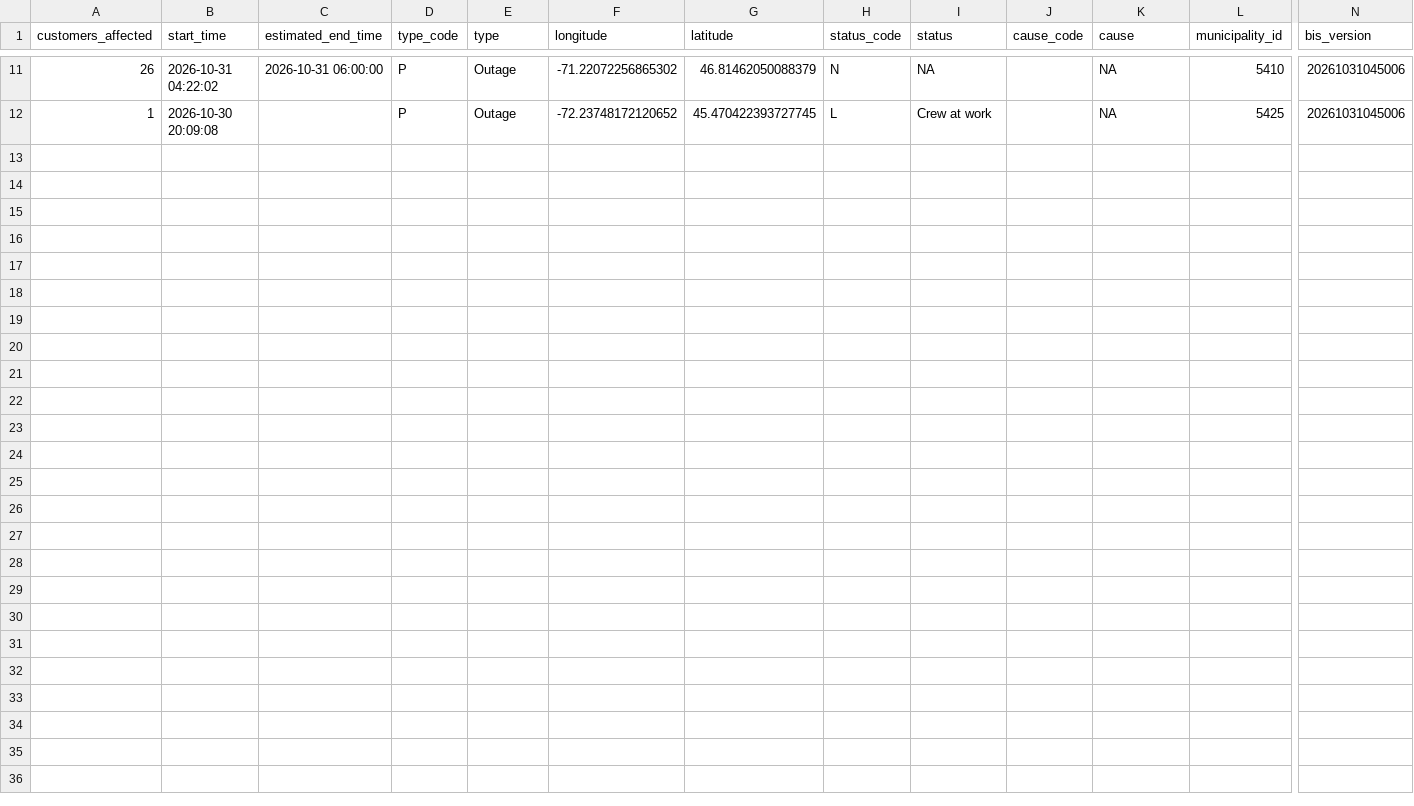
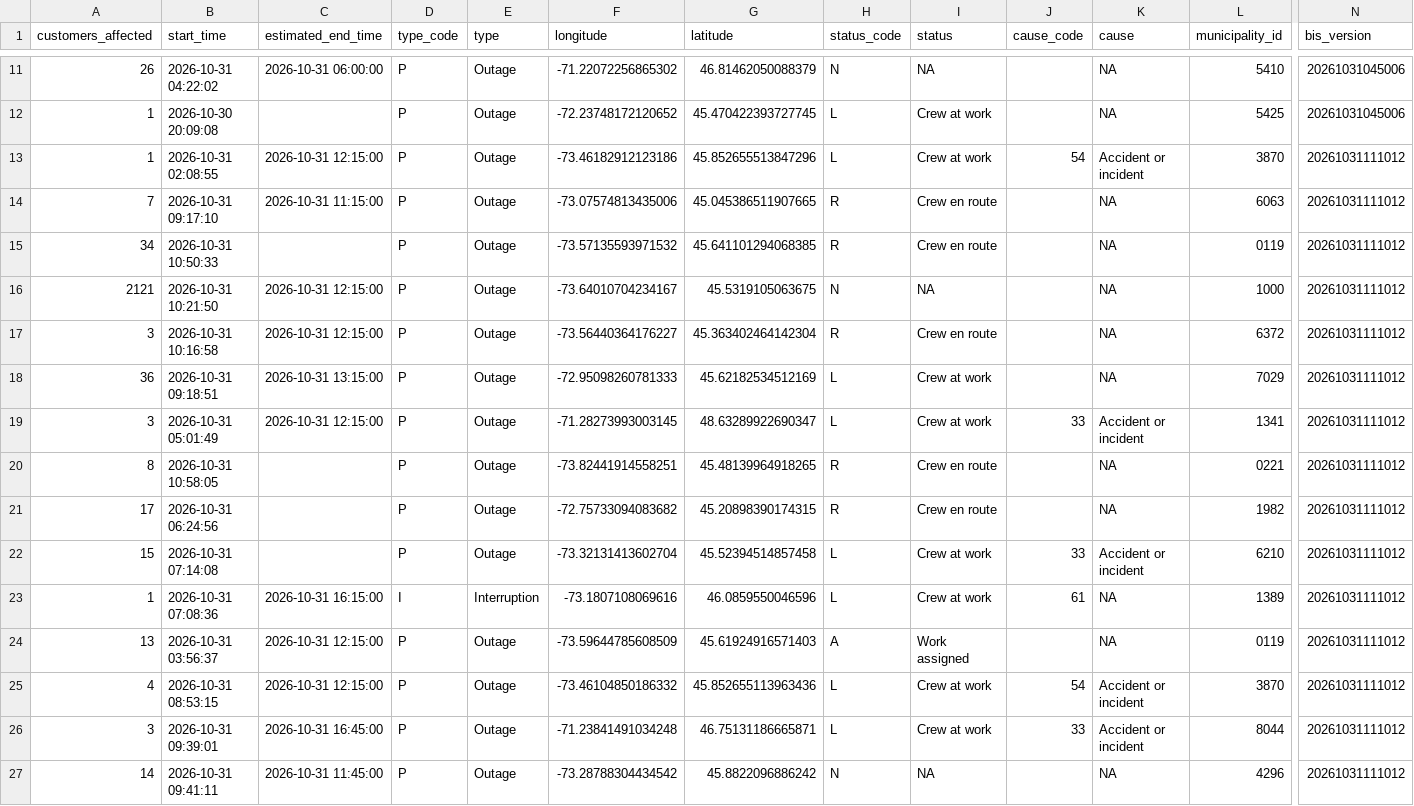
Before and after one commit to hdoyle21/hydro_qc, a CSV file: data/outages/2026-10-31.csv, drawn as a sheet; only a part is shown, gaps mark what is left out; rows hold the shown columns only; the diff names each change by its address in the sheet, - before the commit and + after, or states it on an @@ line.

```diff
--- a/data/outages/2026-10-31.csv
+++ b/data/outages/2026-10-31.csv
+row 13: 1 | 2026-10-31 02:08:55 | 2026-10-31 12:15:00 | P | Outage | -73.46182912123186 | 45.852655513847296 | L | Crew at work | 54 | Accident or incident | 3870 | 20261031111012
+row 14: 7 | 2026-10-31 09:17:10 | 2026-10-31 11:15:00 | P | Outage | -73.07574813435006 | 45.045386511907665 | R | Crew en route |  | NA | 6063 | 20261031111012
+row 15: 34 | 2026-10-31 10:50:33 |  | P | Outage | -73.57135593971532 | 45.641101294068385 | R | Crew en route |  | NA | 0119 | 20261031111012
+row 16: 2121 | 2026-10-31 10:21:50 | 2026-10-31 12:15:00 | P | Outage | -73.64010704234167 | 45.5319105063675 | N | NA |  | NA | 1000 | 20261031111012
+row 17: 3 | 2026-10-31 10:16:58 | 2026-10-31 12:15:00 | P | Outage | -73.56440364176227 | 45.363402464142304 | R | Crew en route |  | NA | 6372 | 20261031111012
+row 18: 36 | 2026-10-31 09:18:51 | 2026-10-31 13:15:00 | P | Outage | -72.95098260781333 | 45.62182534512169 | L | Crew at work |  | NA | 7029 | 20261031111012
+row 19: 3 | 2026-10-31 05:01:49 | 2026-10-31 12:15:00 | P | Outage | -71.28273993003145 | 48.63289922690347 | L | Crew at work | 33 | Accident or incident | 1341 | 20261031111012
+row 20: 8 | 2026-10-31 10:58:05 |  | P | Outage | -73.82441914558251 | 45.48139964918265 | R | Crew en route |  | NA | 0221 | 20261031111012
+row 21: 17 | 2026-10-31 06:24:56 |  | P | Outage | -72.75733094083682 | 45.20898390174315 | R | Crew en route |  | NA | 1982 | 20261031111012
+row 22: 15 | 2026-10-31 07:14:08 |  | P | Outage | -73.32131413602704 | 45.52394514857458 | L | Crew at work | 33 | Accident or incident | 6210 | 20261031111012
+row 23: 1 | 2026-10-31 07:08:36 | 2026-10-31 16:15:00 | I | Interruption | -73.1807108069616 | 46.0859550046596 | L | Crew at work | 61 | NA | 1389 | 20261031111012
+row 24: 13 | 2026-10-31 03:56:37 | 2026-10-31 12:15:00 | P | Outage | -73.59644785608509 | 45.61924916571403 | A | Work assigned |  | NA | 0119 | 20261031111012
+row 25: 4 | 2026-10-31 08:53:15 | 2026-10-31 12:15:00 | P | Outage | -73.46104850186332 | 45.852655113963436 | L | Crew at work | 54 | Accident or incident | 3870 | 20261031111012
+row 26: 3 | 2026-10-31 09:39:01 | 2026-10-31 16:45:00 | P | Outage | -71.23841491034248 | 46.75131186665871 | L | Crew at work | 33 | Accident or incident | 8044 | 20261031111012
+row 27: 14 | 2026-10-31 09:41:11 | 2026-10-31 11:45:00 | P | Outage | -73.28788304434542 | 45.8822096886242 | N | NA |  | NA | 4296 | 20261031111012
```
Also changed, not shown: data/planned/2026-10-31.csv.
